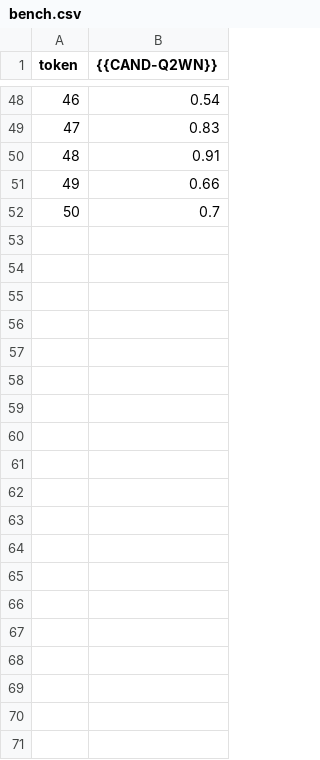
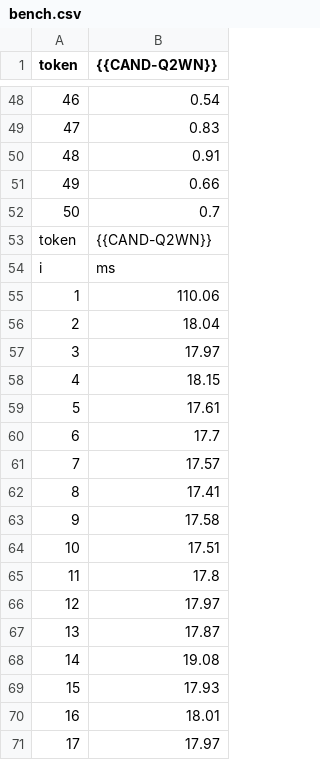
Before and after one commit to masoodby/testTask-candidate-CAND-Q2WN, a CSV file: bench/bench.csv, drawn as a sheet; only a part is shown, gaps mark what is left out; the diff covers the shown part only; the diff names each change by its address in the sheet, - before the commit and + after, or states it on an @@ line.

Commit message:
CAND-Q2WN :after optimization and explain what i have done - ME

```diff
--- a/bench/bench.csv
+++ b/bench/bench.csv
+row 53: token | {{CAND-Q2WN}}
+row 54: i | ms
+row 55: 1 | 110.06
+row 56: 2 | 18.04
+row 57: 3 | 17.97
+row 58: 4 | 18.15
+row 59: 5 | 17.61
+row 60: 6 | 17.7
+row 61: 7 | 17.57
+row 62: 8 | 17.41
+row 63: 9 | 17.58
+row 64: 10 | 17.51
+row 65: 11 | 17.8
+row 66: 12 | 17.97
+row 67: 13 | 17.87
+row 68: 14 | 19.08
+row 69: 15 | 17.93
+row 70: 16 | 18.01
+row 71: 17 | 17.97
```
Also changed, not shown: 33 added rows elsewhere in this file, 8 other files.
